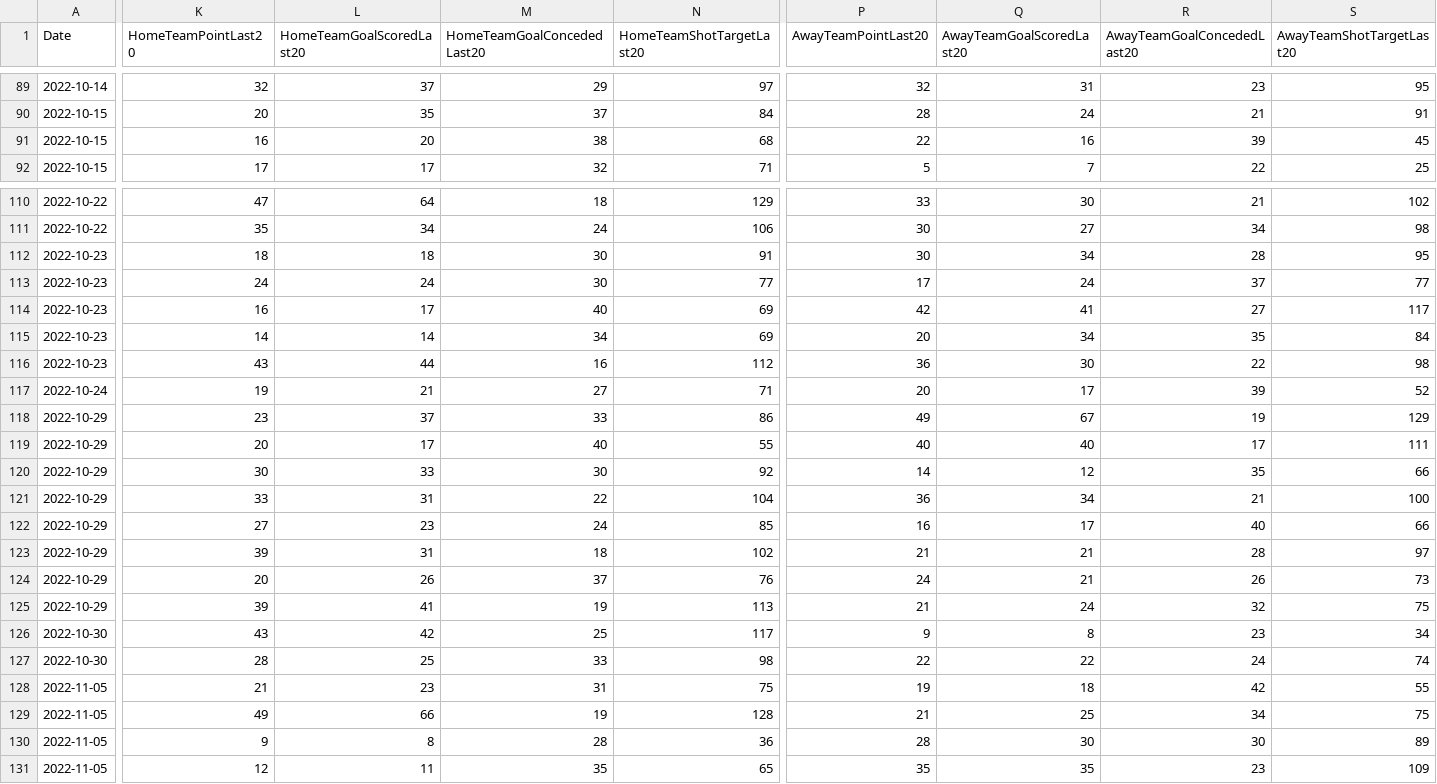
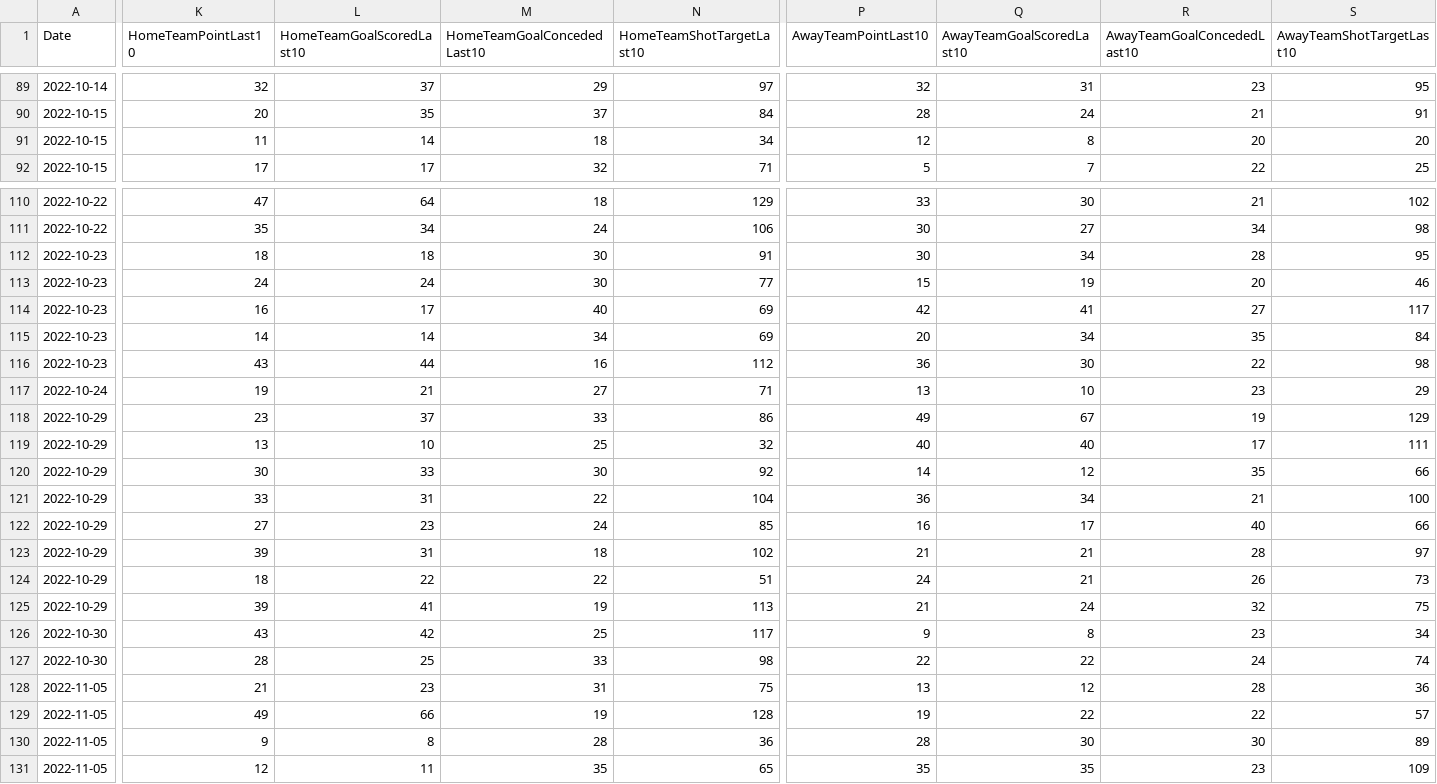
Before and after one commit to FidelioC/Project-COMP4710, a CSV file: prediction_test/team_stats_noh2h.csv, drawn as a sheet; only a part is shown, gaps mark what is left out; the diff covers the shown part only; the diff names each change by its address in the sheet, - before the commit and + after, or states it on an @@ line.

```diff
--- a/prediction_test/team_stats_noh2h.csv
+++ b/prediction_test/team_stats_noh2h.csv
-K1: HomeTeamPointLast20
+K1: HomeTeamPointLast10
-L1: HomeTeamGoalScoredLast20
+L1: HomeTeamGoalScoredLast10
-M1: HomeTeamGoalConcededLast20
+M1: HomeTeamGoalConcededLast10
-N1: HomeTeamShotTargetLast20
+N1: HomeTeamShotTargetLast10
-P1: AwayTeamPointLast20
+P1: AwayTeamPointLast10
-Q1: AwayTeamGoalScoredLast20
+Q1: AwayTeamGoalScoredLast10
-R1: AwayTeamGoalConcededLast20
+R1: AwayTeamGoalConcededLast10
-S1: AwayTeamShotTargetLast20
+S1: AwayTeamShotTargetLast10
-K91 (HomeTeamPointLast10): 16
+K91 (HomeTeamPointLast10): 11
-L91 (HomeTeamGoalScoredLast10): 20
+L91 (HomeTeamGoalScoredLast10): 14
-M91 (HomeTeamGoalConcededLast10): 38
+M91 (HomeTeamGoalConcededLast10): 18
-N91 (HomeTeamShotTargetLast10): 68
+N91 (HomeTeamShotTargetLast10): 34
-P91 (AwayTeamPointLast10): 22
+P91 (AwayTeamPointLast10): 12
-Q91 (AwayTeamGoalScoredLast10): 16
+Q91 (AwayTeamGoalScoredLast10): 8
-R91 (AwayTeamGoalConcededLast10): 39
+R91 (AwayTeamGoalConcededLast10): 20
-S91 (AwayTeamShotTargetLast10): 45
+S91 (AwayTeamShotTargetLast10): 20
-P113 (AwayTeamPointLast10): 17
+P113 (AwayTeamPointLast10): 15
-Q113 (AwayTeamGoalScoredLast10): 24
+Q113 (AwayTeamGoalScoredLast10): 19
-R113 (AwayTeamGoalConcededLast10): 37
+R113 (AwayTeamGoalConcededLast10): 20
-S113 (AwayTeamShotTargetLast10): 77
+S113 (AwayTeamShotTargetLast10): 46
-P117 (AwayTeamPointLast10): 20
+P117 (AwayTeamPointLast10): 13
-Q117 (AwayTeamGoalScoredLast10): 17
+Q117 (AwayTeamGoalScoredLast10): 10
-R117 (AwayTeamGoalConcededLast10): 39
+R117 (AwayTeamGoalConcededLast10): 23
-S117 (AwayTeamShotTargetLast10): 52
+S117 (AwayTeamShotTargetLast10): 29
-K119 (HomeTeamPointLast10): 20
+K119 (HomeTeamPointLast10): 13
-L119 (HomeTeamGoalScoredLast10): 17
+L119 (HomeTeamGoalScoredLast10): 10
-M119 (HomeTeamGoalConcededLast10): 40
+M119 (HomeTeamGoalConcededLast10): 25
-N119 (HomeTeamShotTargetLast10): 55
+N119 (HomeTeamShotTargetLast10): 32
-K124 (HomeTeamPointLast10): 20
+K124 (HomeTeamPointLast10): 18
-L124 (HomeTeamGoalScoredLast10): 26
+L124 (HomeTeamGoalScoredLast10): 22
-M124 (HomeTeamGoalConcededLast10): 37
+M124 (HomeTeamGoalConcededLast10): 22
-N124 (HomeTeamShotTargetLast10): 76
+N124 (HomeTeamShotTargetLast10): 51
-P128 (AwayTeamPointLast10): 19
+P128 (AwayTeamPointLast10): 13
-Q128 (AwayTeamGoalScoredLast10): 18
+Q128 (AwayTeamGoalScoredLast10): 12
-R128 (AwayTeamGoalConcededLast10): 42
+R128 (AwayTeamGoalConcededLast10): 28
-S128 (AwayTeamShotTargetLast10): 55
+S128 (AwayTeamShotTargetLast10): 36
-P129 (AwayTeamPointLast10): 21
+P129 (AwayTeamPointLast10): 19
-Q129 (AwayTeamGoalScoredLast10): 25
+Q129 (AwayTeamGoalScoredLast10): 22
-R129 (AwayTeamGoalConcededLast10): 34
+R129 (AwayTeamGoalConcededLast10): 22
-S129 (AwayTeamShotTargetLast10): 75
+S129 (AwayTeamShotTargetLast10): 57
```
Also changed, not shown: 145 edited cells elsewhere in this file, 10 other files.
